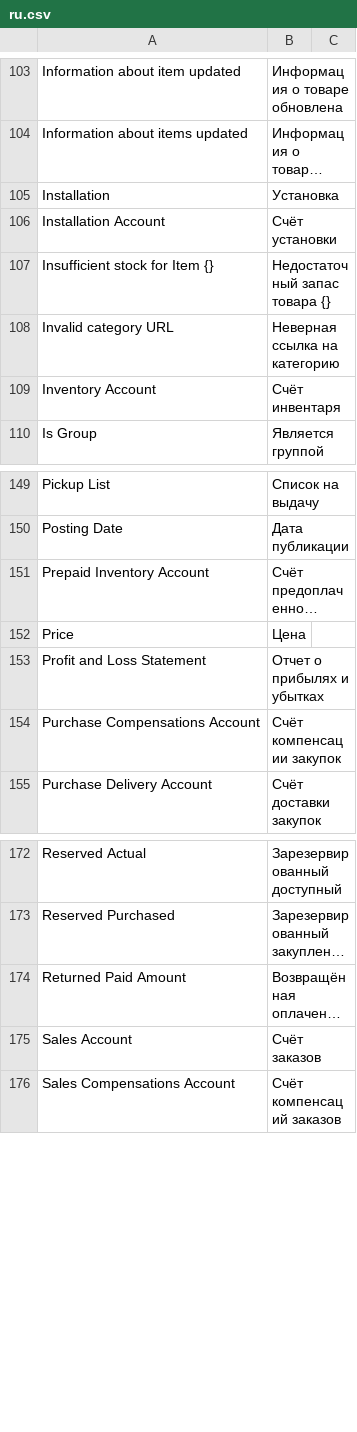
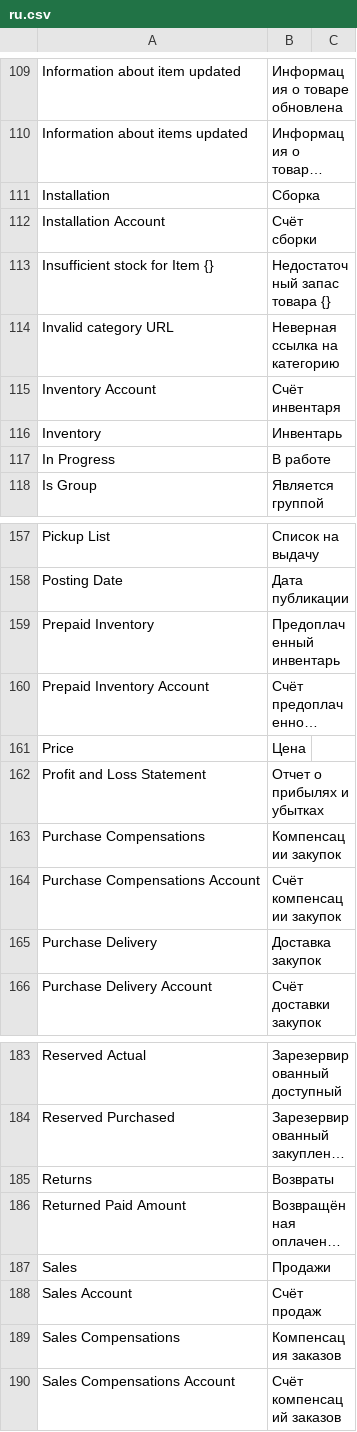
Before and after one commit to vrslev/comfort, a CSV file: comfort/translations/ru.csv, drawn as a sheet; only a part is shown, gaps mark what is left out; long unchanged cells end in …; addresses are those after the commit; the diff covers the shown part only; the diff names each change by its address in the sheet, - before the commit and + after, or states it on an @@ line.

Commit message:
fix(Translations): Improve translations

```diff
--- a/comfort/translations/ru.csv
+++ b/comfort/translations/ru.csv
-B111: Установка
+B111: Сборка
-B112: Счёт установки
+B112: Счёт сборки
+row 116: Inventory | Инвентарь
+row 117: In Progress | В работе
+row 159: Prepaid Inventory | Предоплаченный инвентарь
+row 163: Purchase Compensations | Компенсации закупок
+row 165: Purchase Delivery | Доставка закупок
+row 185: Returns | Возвраты
+row 187: Sales | Продажи
-B188: Счёт заказов
+B188: Счёт продаж
+row 189: Sales Compensations | Компенсация заказов
```
Also changed, not shown: 10 added rows and 2 edited cells elsewhere in this file, 6 other files.
